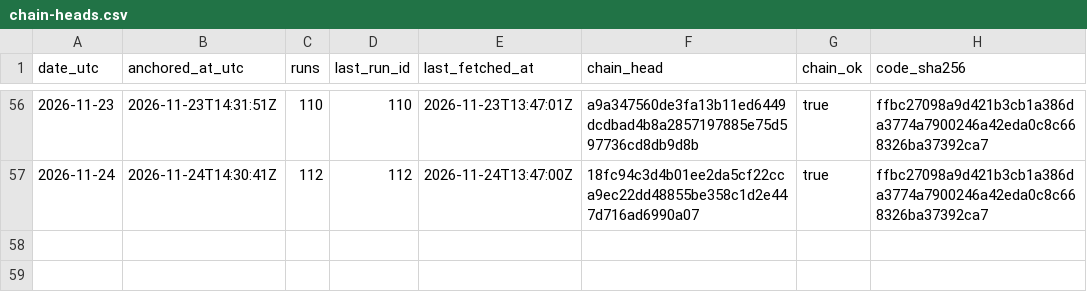
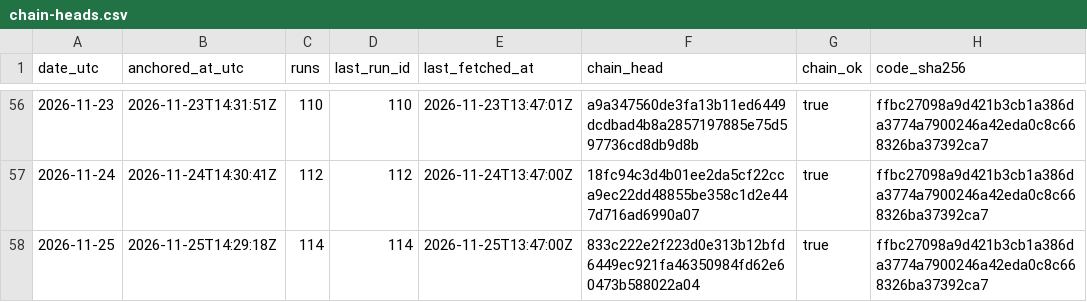
Before and after one commit to kvantixtech/energy-price-archive, a CSV file: anchors/chain-heads.csv, drawn as a sheet; only a part is shown, gaps mark what is left out.

Commit message:
anchor 2026-11-25: chain head 833c222e2f22 (run 114, 114 runs, chain_ok=true)

```diff
--- a/anchors/chain-heads.csv
+++ b/anchors/chain-heads.csv
@@ -57 +57,2 @@ date_utc,anchored_at_utc,runs,last_run_id,last_fetched_at,chain_head,chain_ok,co
 2026-11-24,2026-11-24T14:30:41Z,112,112,2026-11-24T13:47:00Z,18fc94c3d4b01ee2da5cf22cca9ec22dd48855be358c1d2e447d716ad6990a07,true,ffbc27098a9d421b3cb1a386da3774a7900246a42eda0c8c668326ba37392ca7
+2026-11-25,2026-11-25T14:29:18Z,114,114,2026-11-25T13:47:00Z,833c222e2f223d0e313b12bfd6449ec921fa46350984fd62e60473b588022a04,true,ffbc27098a9d421b3cb1a386da3774a7900246a42eda0c8c668326ba37392ca7
```
